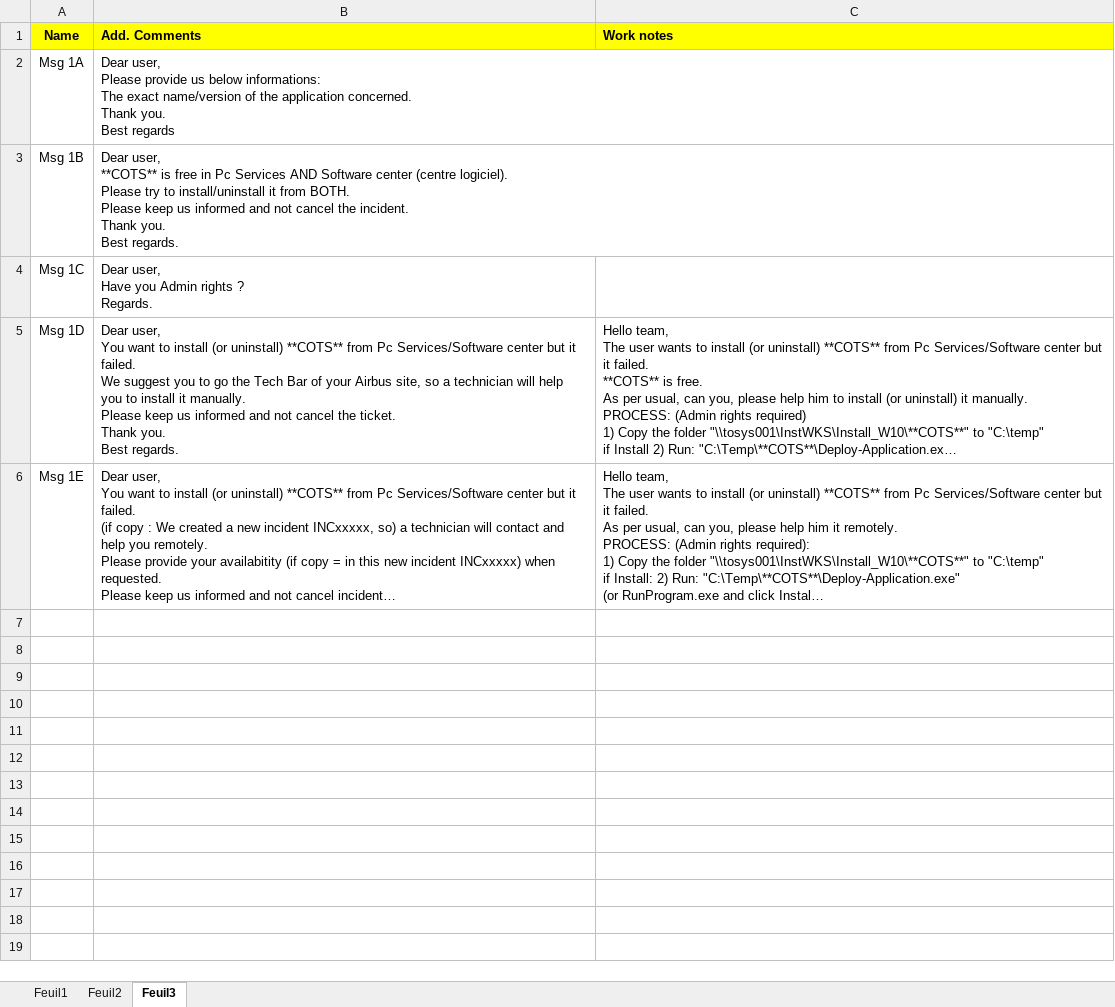
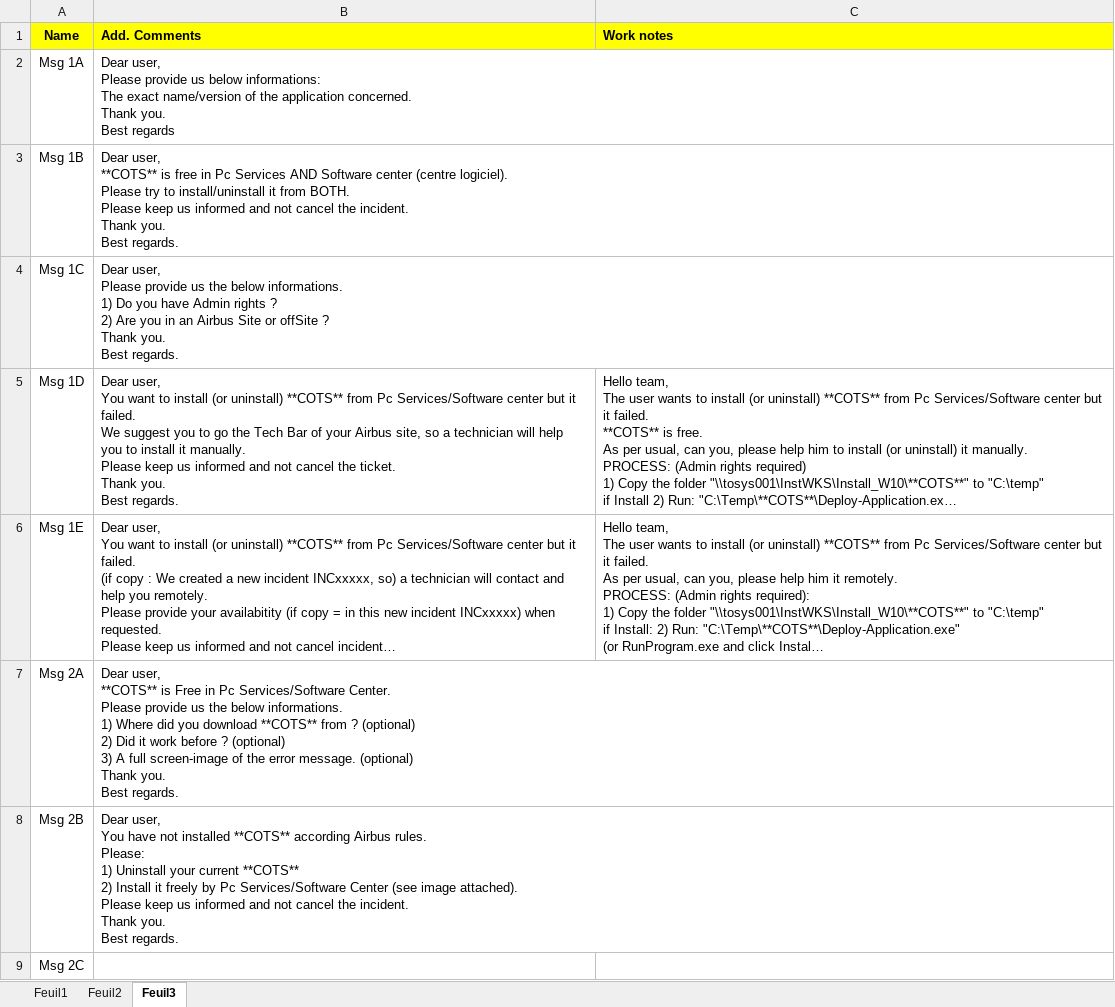
Before and after one commit to serghinerached/DsiCenter_Excel, an Excel workbook: data/CotsList.xlsx, sheet Feuil3, drawn as a sheet; long unchanged cells end in …; values as stored, in another font and other column widths than the file's, no borders; ↵ is a line break in a cell; the diff names each change by its address in the sheet, - before the commit and + after, or states it on an @@ line.

```diff
--- a/data/CotsList.xlsx (sheet Feuil3)
+++ b/data/CotsList.xlsx (sheet Feuil3)
-B4 (Add. Comments): Dear user, ↵ Have you Admin rights ? ↵ Regards.
+B4 (Add. Comments): Dear user, ↵ Please provide us the below informations. ↵ 1) Do you have Admin rights ? ↵ 2) Are you in an Airbus Site or offSite ? ↵ Thank you. ↵ Best regards.
+row 7: Msg 2A | Dear user, ↵ **COTS** is Free in Pc Services/Software Center. ↵ Please provide us the below informations. ↵ 1) Where did you download **COTS** from ? (optional) ↵ 2) Did it work before ? (optional) ↵ 3) A full screen-image of the error message. (optional) ↵ Thank you. ↵ Best regards.
+row 8: Msg 2B | Dear user, ↵ You have not installed **COTS** according Airbus rules. ↵ Please: ↵ 1) Uninstall your current **COTS** ↵ 2) Install it freely by Pc Services/Software Center (see image attached). ↵ Please keep us informed and not cancel the incident. ↵ Thank you. ↵ Best regards.
+row 9: Msg 2C
```
Also changed, not shown: 8 other files.
